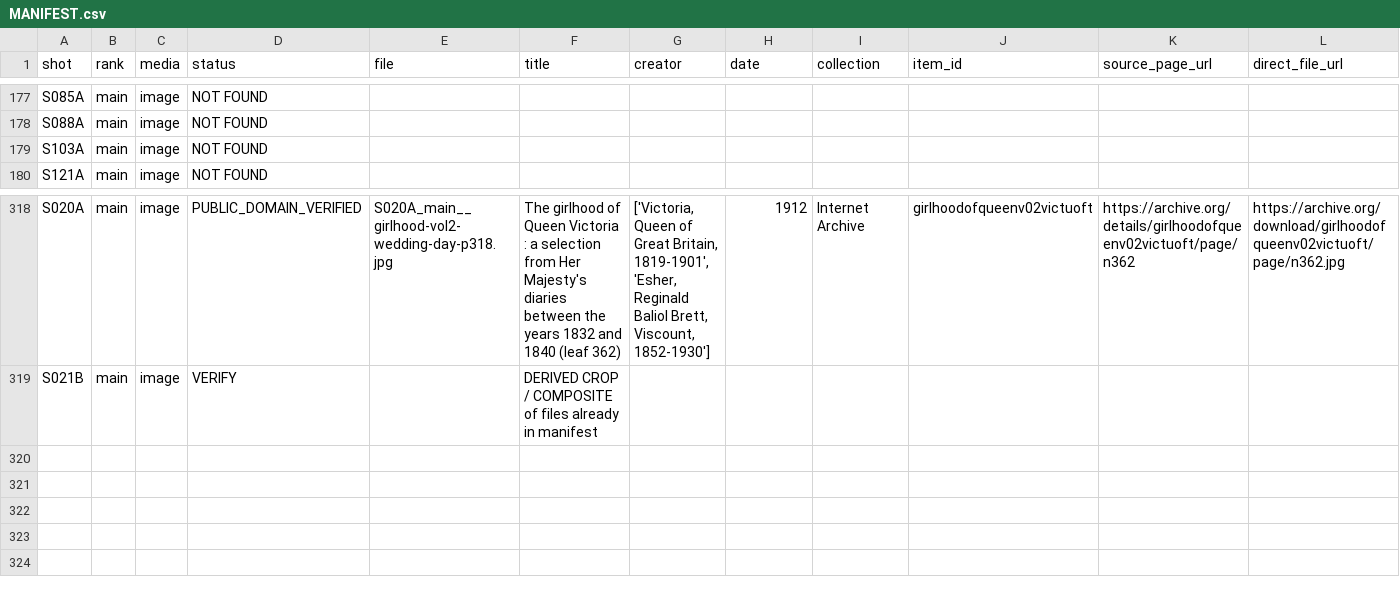
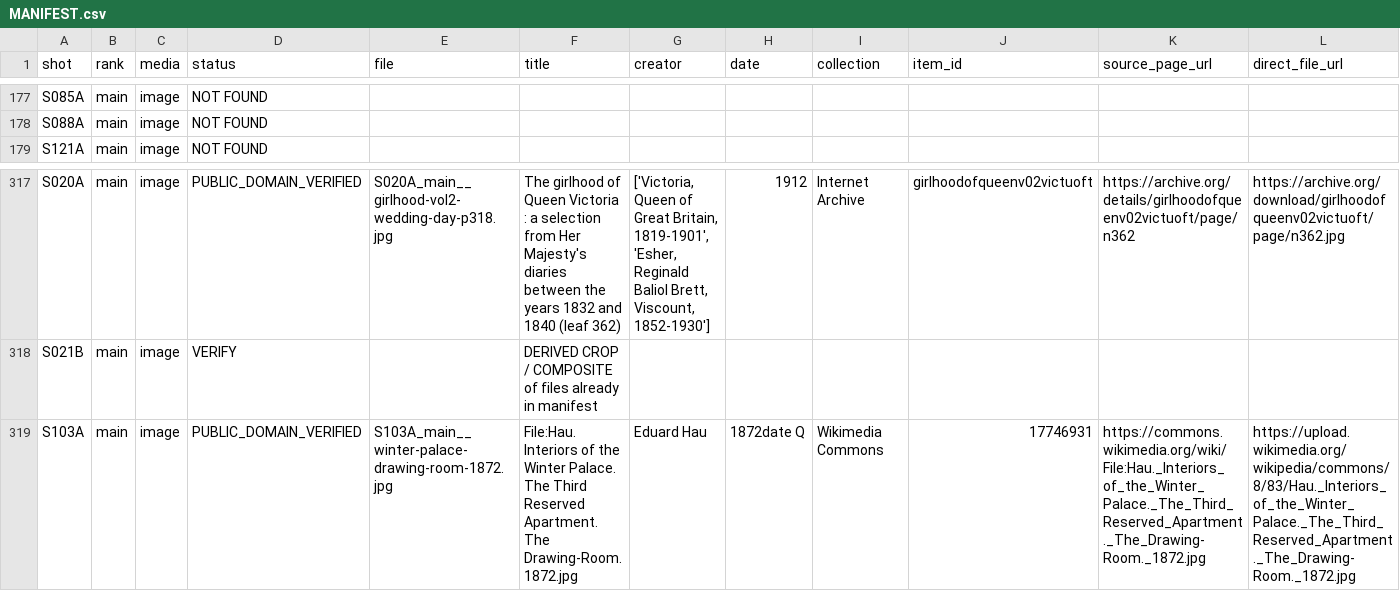
Before and after one commit to DzenaDzena/youtube-factory, a CSV file: FS-002_visuals/MANIFEST.csv, drawn as a sheet; only a part is shown, gaps mark what is left out; removed rows and columns are numbered as before the commit, all else as after; rows hold the shown columns only; the diff names each change by its address in the sheet, - before the commit and + after, or states it on an @@ line.

```diff
--- a/FS-002_visuals/MANIFEST.csv
+++ b/FS-002_visuals/MANIFEST.csv
-row 179: S103A | main | image | NOT FOUND
+row 319: S103A | main | image | PUBLIC_DOMAIN_VERIFIED | S103A_main__winter-palace-drawing-room-1872.jpg | File:Hau. Interiors of the Winter Palace. The Third Reserved Apartment. The Drawing-Room. 1872.jpg | Eduard Hau | 1872date Q | Wikimedia Commons | 17746931 | https://commons.wikimedia.org/wiki/File:Hau._Interiors_of_the_Winter_Palace._The_Third_Reserved_Apartment._The_Drawing-Room._1872.jpg | https://upload.wikimedia.org/wikipedia/commons/8/83/Hau._Interiors_of_the_Winter_Palace._The_Third_Reserved_Apartment._The_Drawing-Room._1872.jpg
```
Also changed, not shown: FS-002_visuals/SHOTS_INDEX.csv, 1 other file.
